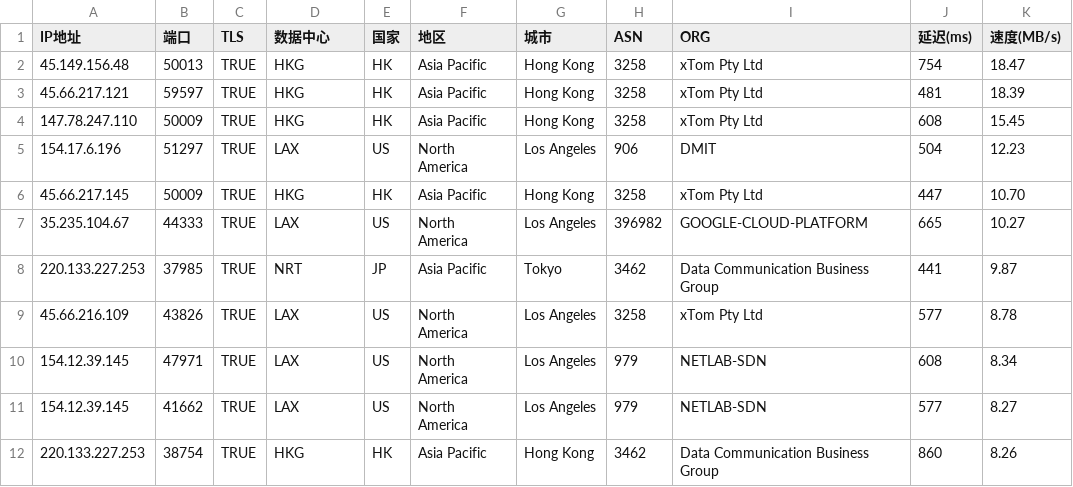
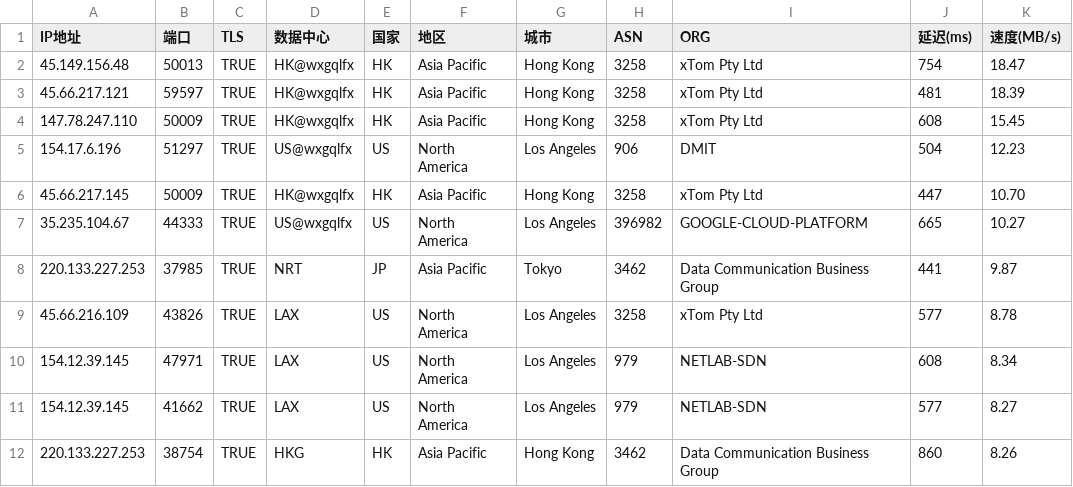
Before and after one commit to wentao883/TG-wxgqlfx_ZBDW, a CSV file: LAX_TRUE_IP.csv, drawn as a sheet; only a part is shown.

Commit message:
Update LAX_TRUE_IP.csv

```diff
--- a/LAX_TRUE_IP.csv
+++ b/LAX_TRUE_IP.csv
@@ -1,8 +1,8 @@
 IP地址,端口,TLS,数据中心,国家,地区,城市,ASN,ORG,延迟(ms),速度(MB/s)
-45.149.156.48,50013,TRUE,HKG,HK,Asia Pacific,Hong Kong,3258,xTom Pty Ltd,754,18.47
-45.66.217.121,59597,TRUE,HKG,HK,Asia Pacific,Hong Kong,3258,xTom Pty Ltd,481,18.39
-147.78.247.110,50009,TRUE,HKG,HK,Asia Pacific,Hong Kong,3258,xTom Pty Ltd,608,15.45
-154.17.6.196,51297,TRUE,LAX,US,North America,Los Angeles,906,DMIT,504,12.23
-45.66.217.145,50009,TRUE,HKG,HK,Asia Pacific,Hong Kong,3258,xTom Pty Ltd,447,10.70
-35.235.104.67,44333,TRUE,LAX,US,North America,Los Angeles,396982,GOOGLE-CLOUD-PLATFORM,665,10.27
+45.149.156.48,50013,TRUE,HK@wxgqlfx,HK,Asia Pacific,Hong Kong,3258,xTom Pty Ltd,754,18.47
+45.66.217.121,59597,TRUE,HK@wxgqlfx,HK,Asia Pacific,Hong Kong,3258,xTom Pty Ltd,481,18.39
+147.78.247.110,50009,TRUE,HK@wxgqlfx,HK,Asia Pacific,Hong Kong,3258,xTom Pty Ltd,608,15.45
+154.17.6.196,51297,TRUE,US@wxgqlfx,US,North America,Los Angeles,906,DMIT,504,12.23
+45.66.217.145,50009,TRUE,HK@wxgqlfx,HK,Asia Pacific,Hong Kong,3258,xTom Pty Ltd,447,10.70
+35.235.104.67,44333,TRUE,US@wxgqlfx,US,North America,Los Angeles,396982,GOOGLE-CLOUD-PLATFORM,665,10.27
 220.133.227.253,37985,TRUE,NRT,JP,Asia Pacific,Tokyo,3462,Data Communication Business Group,441,9.87
```
